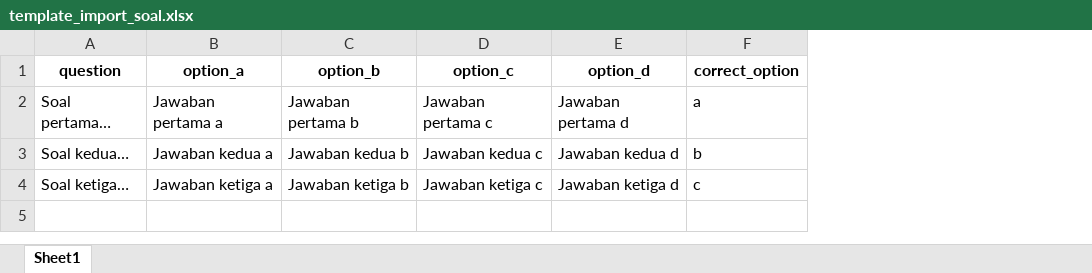
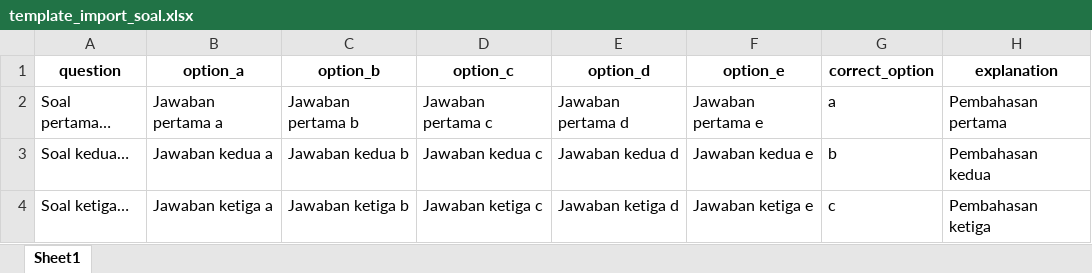
Before and after one commit to alifzaidan/aksara-edu, an Excel workbook: public/assets/templates/template_import_soal.xlsx, sheet Sheet1, drawn as a sheet; values as stored, in another font and other column widths than the file's, no borders; the diff names each change by its address in the sheet, - before the commit and + after, or states it on an @@ line.

Commit message:
update import question

```diff
--- a/public/assets/templates/template_import_soal.xlsx (sheet Sheet1)
+++ b/public/assets/templates/template_import_soal.xlsx (sheet Sheet1)
+column F (option_e), rows 2-4: Jawaban pertama e | Jawaban kedua e | Jawaban ketiga e
+column H (explanation), rows 2-4: Pembahasan pertama | Pembahasan kedua | Pembahasan ketiga
```
Also changed, not shown: 8 other files.
